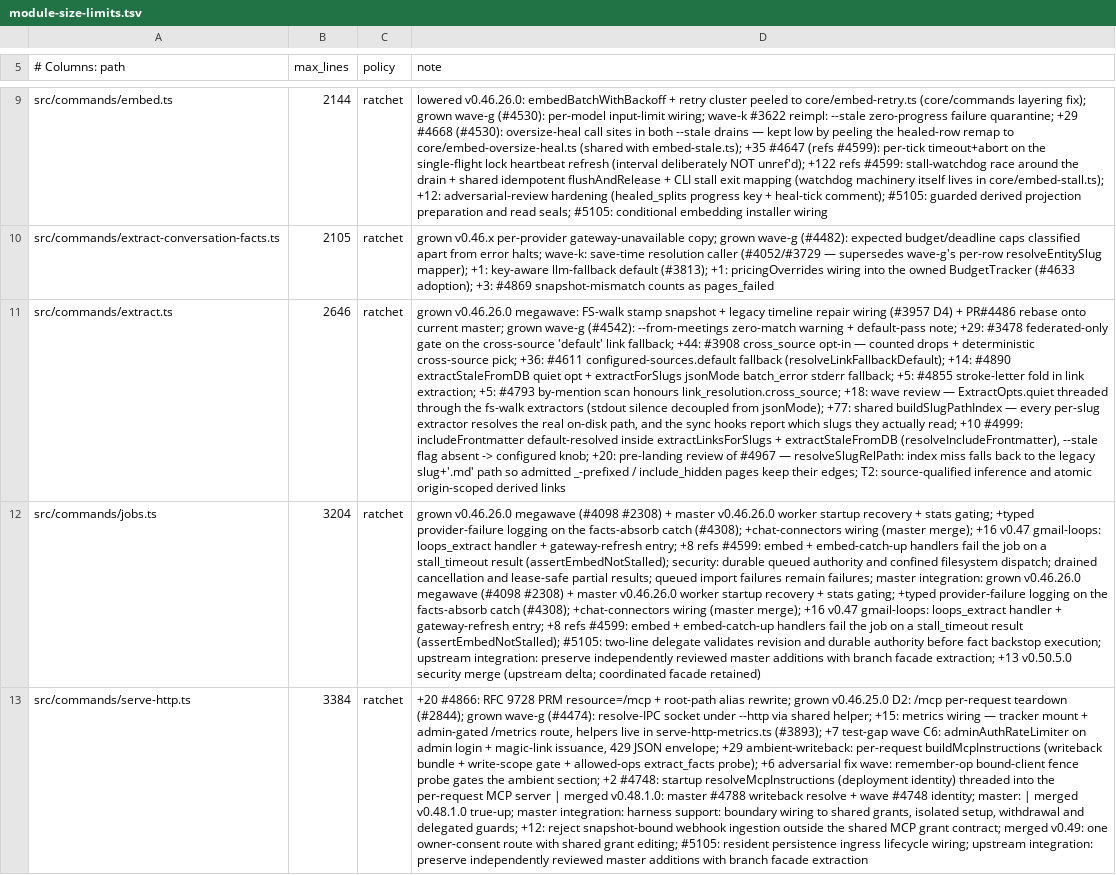
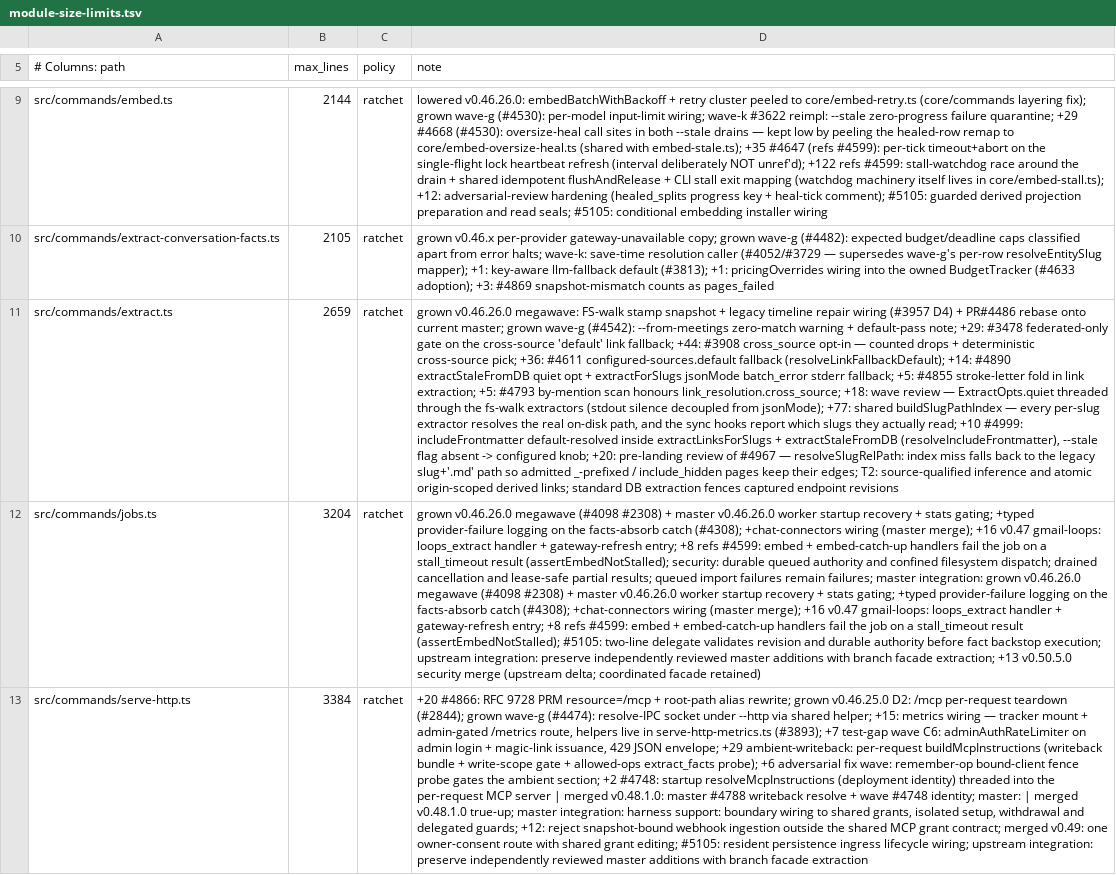
Before and after one commit to Onyangoe21/gbrain, a TSV file: scripts/module-size-limits.tsv, drawn as a sheet; only a part is shown, gaps mark what is left out; the diff names each change by its address in the sheet, - before the commit and + after, or states it on an @@ line.

Commit message:
fix(ingest): keep inspected references and graph revision fences consistent

```diff
--- a/scripts/module-size-limits.tsv
+++ b/scripts/module-size-limits.tsv
-B11 (max_lines): 2646
+B11 (max_lines): 2659
-D11 (note): …origin-scoped derived links
+D11 (note): …origin-scoped derived links; standard DB extraction fences captured endpoint revisions
```
Also changed, not shown: 7 other files.
